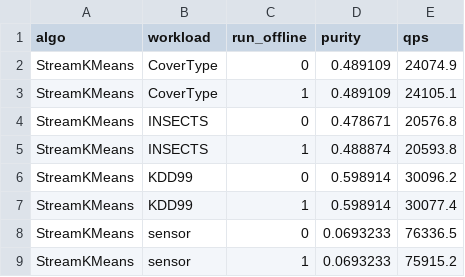
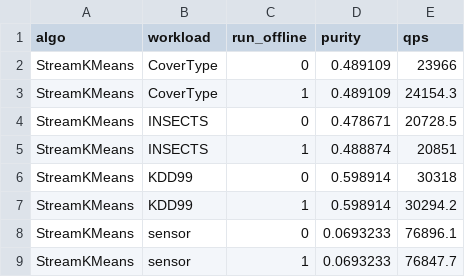
Before and after one commit to intellistream/Sesame, a CSV file: scripts/raw/offline.csv, drawn as a sheet.

```diff
--- a/scripts/raw/offline.csv
+++ b/scripts/raw/offline.csv
@@ -1,9 +1,9 @@
 algo,workload,run_offline,purity,qps
-StreamKMeans,CoverType,0,0.489109,24074.9
-StreamKMeans,CoverType,1,0.489109,24105.1
-StreamKMeans,INSECTS,0,0.478671,20576.8
-StreamKMeans,INSECTS,1,0.488874,20593.8
-StreamKMeans,KDD99,0,0.598914,30096.2
-StreamKMeans,KDD99,1,0.598914,30077.4
-StreamKMeans,sensor,0,0.0693233,76336.5
-StreamKMeans,sensor,1,0.0693233,75915.2
+StreamKMeans,CoverType,0,0.489109,23966
+StreamKMeans,CoverType,1,0.489109,24154.3
+StreamKMeans,INSECTS,0,0.478671,20728.5
+StreamKMeans,INSECTS,1,0.488874,20851
+StreamKMeans,KDD99,0,0.598914,30318
+StreamKMeans,KDD99,1,0.598914,30294.2
+StreamKMeans,sensor,0,0.0693233,76896.1
+StreamKMeans,sensor,1,0.0693233,76847.7
```
Also changed, not shown: scripts/raw/etb-insects.csv, scripts/raw/outlier-cap.csv, 23 other files.
